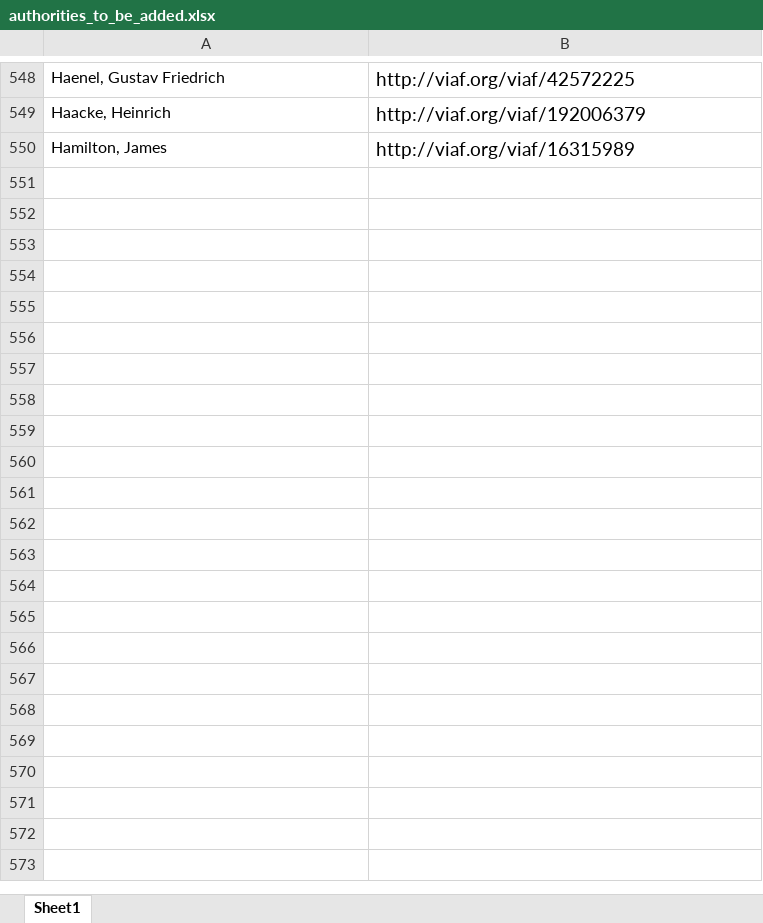
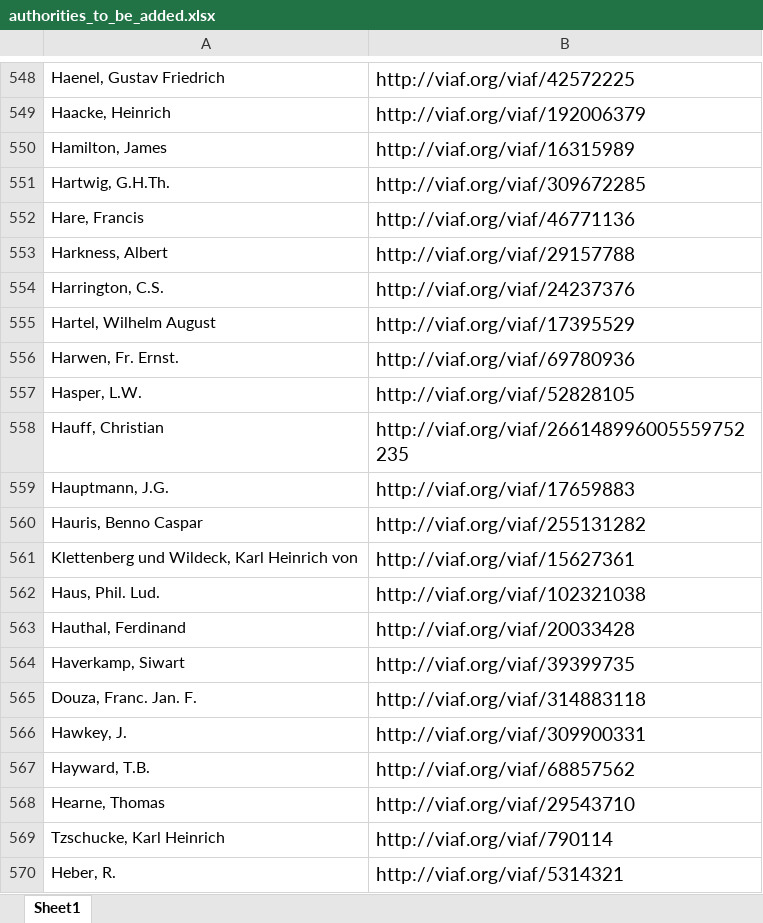
Before and after one commit to DigitalLatin/engelmann, an Excel workbook: authorities_to_be_added.xlsx, sheet Sheet1, drawn as a sheet; only a part is shown, gaps mark what is left out; values as stored, in another font and other column widths than the file's, no borders; the diff covers the shown part only; the diff names each change by its address in the sheet, - before the commit and + after, or states it on an @@ line.

```diff
--- a/authorities_to_be_added.xlsx (sheet Sheet1)
+++ b/authorities_to_be_added.xlsx (sheet Sheet1)
+row 551: Hartwig, G.H.Th. | http://viaf.org/viaf/309672285
+row 552: Hare, Francis | http://viaf.org/viaf/46771136
+row 553: Harkness, Albert | http://viaf.org/viaf/29157788
+row 554: Harrington, C.S. | http://viaf.org/viaf/24237376
+row 555: Hartel, Wilhelm August | http://viaf.org/viaf/17395529
+row 556: Harwen, Fr. Ernst. | http://viaf.org/viaf/69780936
+row 557: Hasper, L.W. | http://viaf.org/viaf/52828105
+row 558: Hauff, Christian | http://viaf.org/viaf/266148996005559752235
+row 559: Hauptmann, J.G. | http://viaf.org/viaf/17659883
+row 560: Hauris, Benno Caspar | http://viaf.org/viaf/255131282
+row 561: Klettenberg und Wildeck, Karl Heinrich von | http://viaf.org/viaf/15627361
+row 562: Haus, Phil. Lud. | http://viaf.org/viaf/102321038
+row 563: Hauthal, Ferdinand | http://viaf.org/viaf/20033428
+row 564: Haverkamp, Siwart | http://viaf.org/viaf/39399735
+row 565: Douza, Franc. Jan. F. | http://viaf.org/viaf/314883118
+row 566: Hawkey, J. | http://viaf.org/viaf/309900331
+row 567: Hayward, T.B. | http://viaf.org/viaf/68857562
+row 568: Hearne, Thomas | http://viaf.org/viaf/29543710
+row 569: Tzschucke, Karl Heinrich | http://viaf.org/viaf/790114
+row 570: Heber, R. | http://viaf.org/viaf/5314321
```
Also changed, not shown: 15 added rows elsewhere in this sheet, 1 other file.
